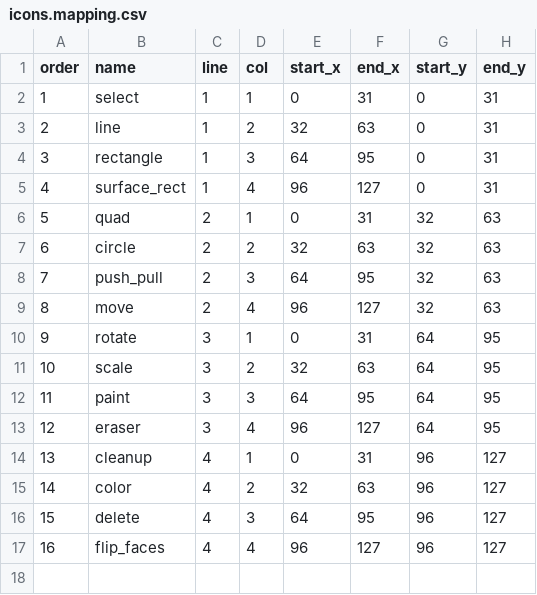
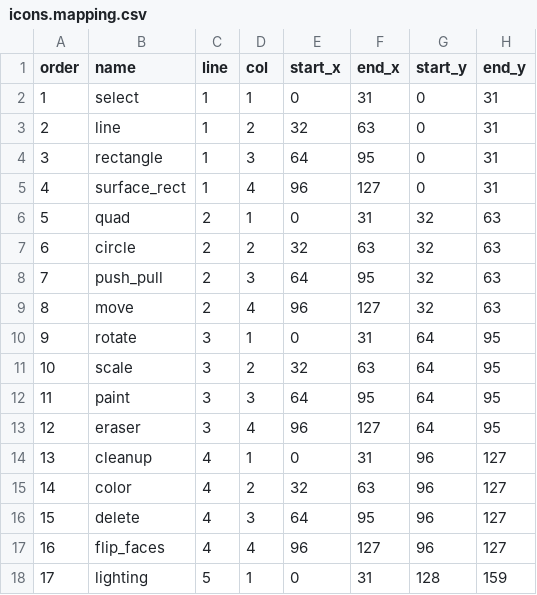
Before and after one commit to alfu32/k3d, a CSV file: assets/icons.mapping.csv, drawn as a sheet; the diff names each change by its address in the sheet, - before the commit and + after, or states it on an @@ line.

Commit message:
fix(lighting): shadows contrast improvement

```diff
--- a/assets/icons.mapping.csv
+++ b/assets/icons.mapping.csv
+row 18: 17 | lighting | 5 | 1 | 0 | 31 | 128 | 159
```
Also changed, not shown: 6 other files.
